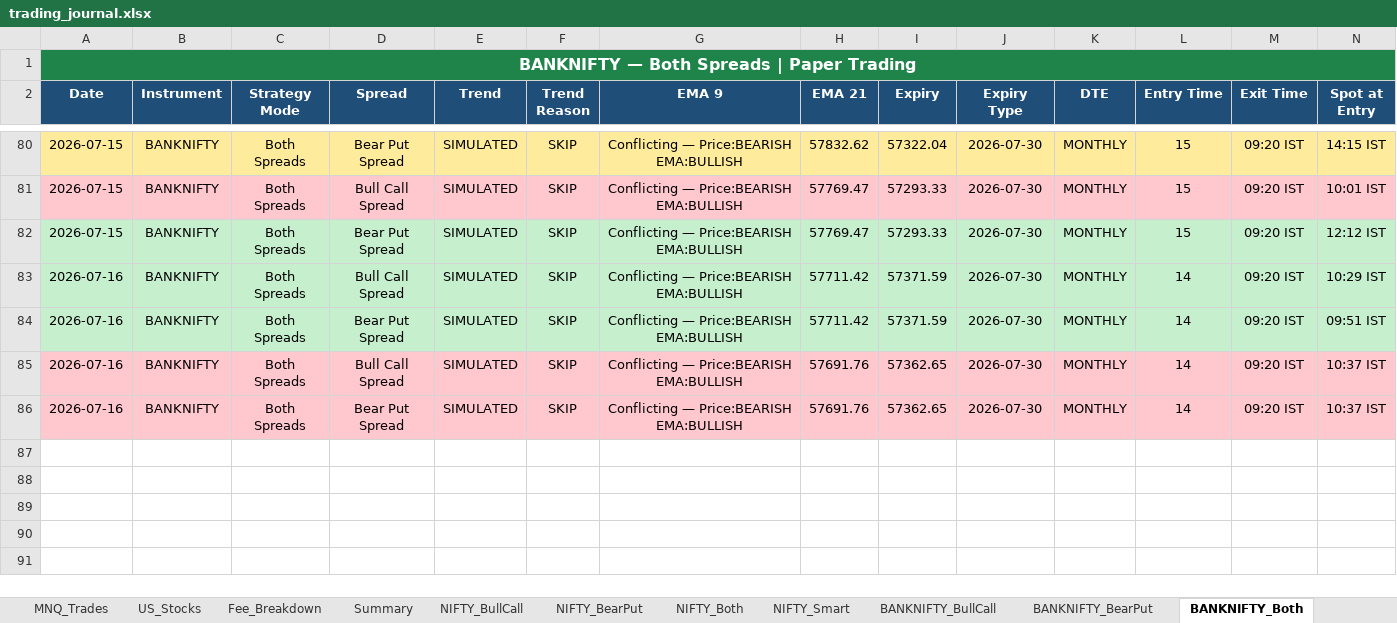
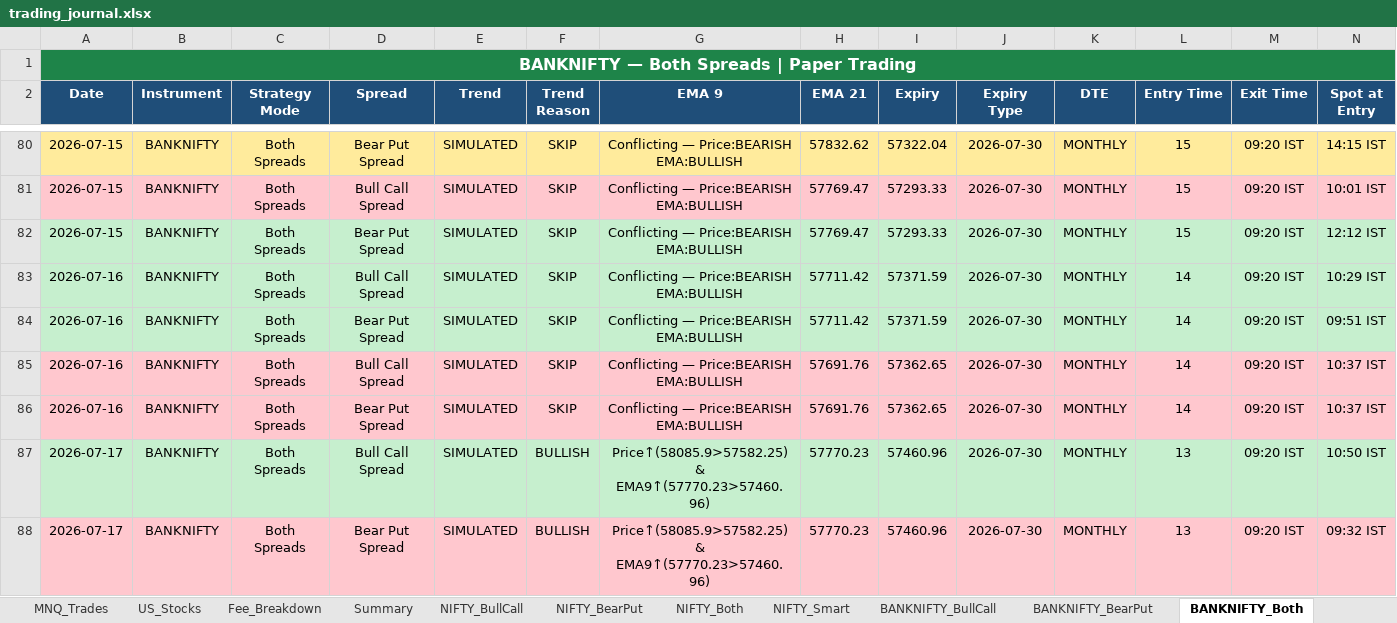
Before and after one commit to Abu086/nq-mnq-bot, an Excel workbook: trading_journal.xlsx, sheet BANKNIFTY_Both, drawn as a sheet; only a part is shown, gaps mark what is left out; values as stored, in another font and other column widths than the file's, no borders; rows hold the shown columns only; the diff names each change by its address in the sheet, - before the commit and + after, or states it on an @@ line.

```diff
--- a/trading_journal.xlsx (sheet BANKNIFTY_Both)
+++ b/trading_journal.xlsx (sheet BANKNIFTY_Both)
+row 87: 2026-07-17 | BANKNIFTY | Both Spreads | Bull Call Spread | SIMULATED | BULLISH | Price↑(58085.9>57582.25) & EMA9↑(57770.23>57460.96) | 57770.23 | 57460.96 | 2026-07-30 | MONTHLY | 13 | 09:20 IST | 10:50 IST
+row 88: 2026-07-17 | BANKNIFTY | Both Spreads | Bear Put Spread | SIMULATED | BULLISH | Price↑(58085.9>57582.25) & EMA9↑(57770.23>57460.96) | 57770.23 | 57460.96 | 2026-07-30 | MONTHLY | 13 | 09:20 IST | 09:32 IST
```
Also changed, not shown: sheet NIFTY_Both, sheet BANKNIFTY_Smart, sheet NIFTY_Smart, sheet NIFTY_BearPut, sheet NIFTY_BullCall, sheet BANKNIFTY_BearPut, 4 more sheets, 2 other files.
